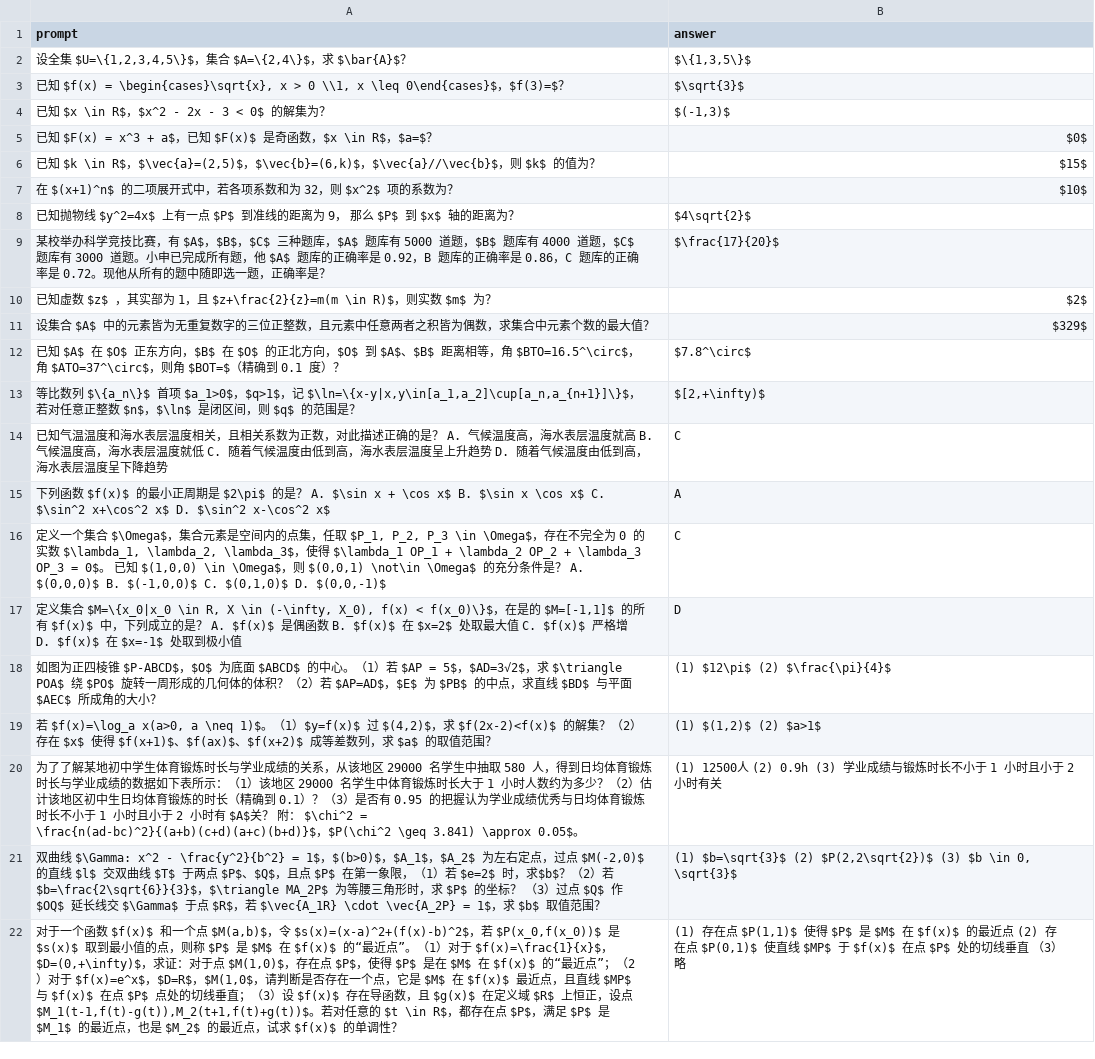
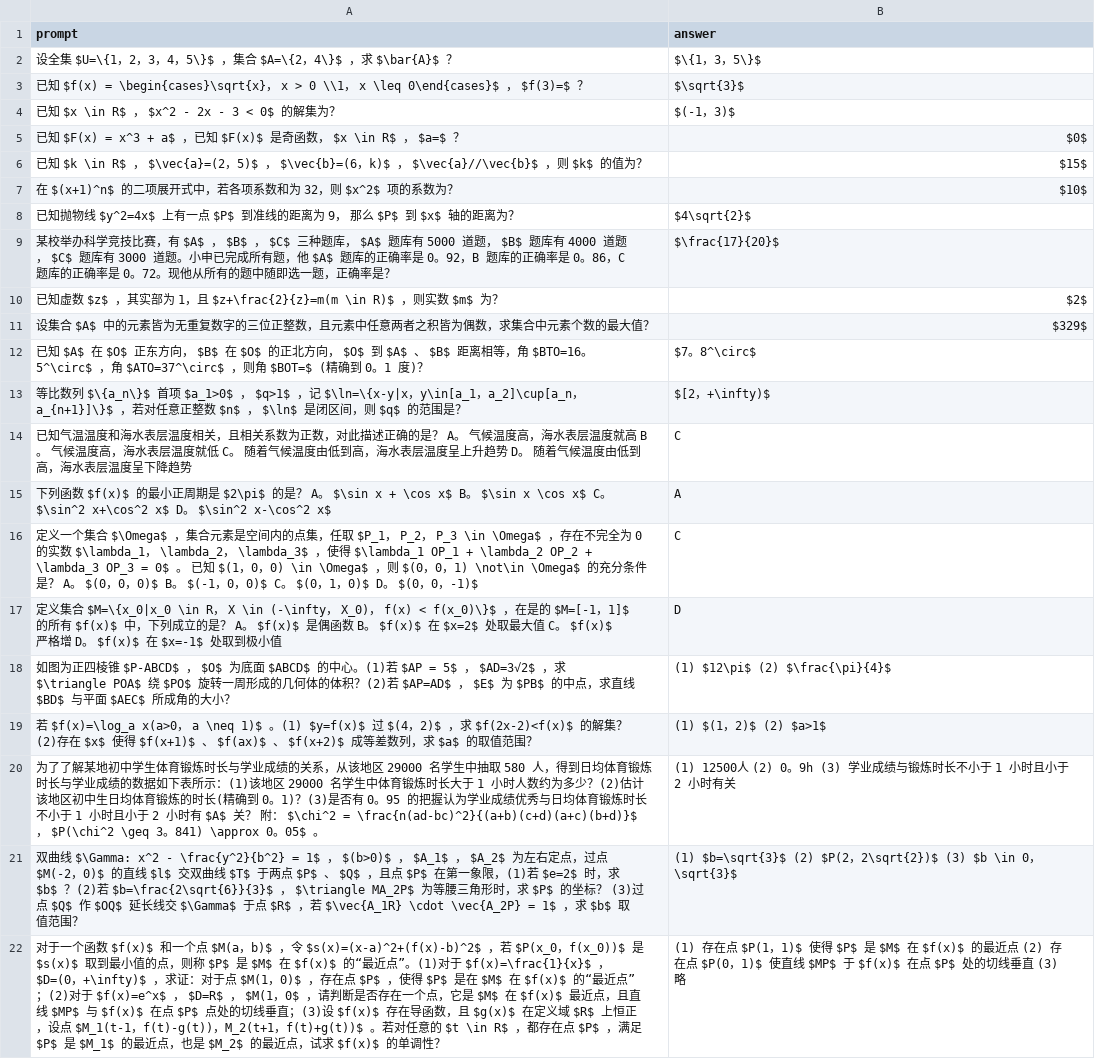
Before and after one commit to g1y5x3/llm_gaokao, a CSV file: data/2024_math_shanghai/exam_with_answer.csv, drawn as a sheet; removed rows and columns are numbered as before the commit, all else as after; the diff names each change by its address in the sheet, - before the commit and + after, or states it on an @@ line.

Commit message:
add formatter and redo the exam

```diff
--- a/data/2024_math_shanghai/exam_with_answer.csv
+++ b/data/2024_math_shanghai/exam_with_answer.csv
-row 2: 设全集 $U=\{1,2,3,4,5\}$，集合 $A=\{2,4\}$，求 $\bar{A}$？ | $\{1,3,5\}$
+row 2: 设全集 $U=\{1，2，3，4，5\}$ ，集合 $A=\{2，4\}$ ，求 $\bar{A}$ ？ | $\{1，3，5\}$
-A3 (prompt): …$f(x) = \begin{cases}\sqrt{x}, x > 0 \\1, x \leq 0\end{cases}$，$f(3)=$？
+A3 (prompt): …$f(x) = \begin{cases}\sqrt{x}， x > 0 \\1， x \leq 0\end{cases}$ ， $f(3)=$ ？
-A4 (prompt): 已知 $x \in R$，$x^2 - 2x - 3 < 0$ 的解集为？
+A4 (prompt): 已知 $x \in R$ ， $x^2 - 2x - 3 < 0$ 的解集为？
-B4 (answer): $(-1,3)$
+B4 (answer): $(-1，3)$
-A5 (prompt): …奇函数，$x \in R$，$a=$？
+A5 (prompt): …奇函数， $x \in R$ ， $a=$ ？
-A6 (prompt): …R$，$\vec{a}=(2,5)$，$\vec{b}=(6,k)$，$\vec{a}//\vec{b}$，…
+A6 (prompt): …R$ ， $\vec{a}=(2，5)$ ， $\vec{b}=(6，k)$ ， $\vec{a}//\vec{b}$ ，…
-A9 (prompt): …有 $A$，$B$，$C$ 三种题库，$A$ 题库有 5000 道题，$B$ 题库有 4000 道题，$C$ 题库有 3000 道题。小申已完成所有题，他 $A$ 题库的正确率是 0.92，B 题库的正确率是 0.86，C 题库的正确率是 0.72。现他从…
+A9 (prompt): …有 $A$ ， $B$ ， $C$ 三种题库， $A$ 题库有 5000 道题， $B$ 题库有 4000 道题， $C$ 题库有 3000 道题。小申已完成所有题，他 $A$ 题库的正确率是 0。92，B 题库的正确率是 0。86，C 题库的正确率是 0。72。现他从…
-A10 (prompt): …$m$ 为？
+A10 (prompt): …$m$ 为？
-A12 (prompt): …东方向，$B$ 在 $O$ 的正北方向，$O$ 到 $A$、$B$ 距离相等，角 $BTO=16.5^\circ$，角 $ATO=37^\circ$，则角 $BOT=$（精确到 0.1 度）？
+A12 (prompt): …东方向， $B$ 在 $O$ 的正北方向， $O$ 到 $A$ 、 $B$ 距离相等，角 $BTO=16。5^\circ$ ，角 $ATO=37^\circ$ ，则角 $BOT=$ (精确到 0。1 度)？
-B12 (answer): $7.8^\circ$
+B12 (answer): $7。8^\circ$
-A13 (prompt): …$a_1>0$，$q>1$，记 $\ln=\{x-y|x,y\in[a_1,a_2]\cup[a_n,a_{n+1}]\}$，若对任意正整数 $n$，$\ln$ 是…
+A13 (prompt): …$a_1>0$ ， $q>1$ ，记 $\ln=\{x-y|x，y\in[a_1，a_2]\cup[a_n，a_{n+1}]\}$ ，若对任意正整数 $n$ ， $\ln$ 是…
-B13 (answer): $[2,+\infty)$
+B13 (answer): $[2，+\infty)$
-A14 (prompt): …的是？ A. 气候温度高，海水表层温度就高 B. 气候温度高，海水表层温度就低 C. 随着气候温度由低到高，海水表层温度呈上升趋势 D. 随着气候…
+A14 (prompt): …的是？ A。 气候温度高，海水表层温度就高 B。 气候温度高，海水表层温度就低 C。 随着气候温度由低到高，海水表层温度呈上升趋势 D。 随着气候…
-A15 (prompt): …？ A. $\sin x + \cos x$ B. $\sin x \cos x$ C. $\sin^2 x+\cos^2 x$ D. $\sin^2 x-\cos^2…
+A15 (prompt): …？ A。 $\sin x + \cos x$ B。 $\sin x \cos x$ C。 $\sin^2 x+\cos^2 x$ D。 $\sin^2 x-\cos^2…
-A16 (prompt): …取 $P_1, P_2, P_3 \in \Omega$，存在不完全为 0 的实数 $\lambda_1, \lambda_2, \lambda_3$，使得 $\lambda_1 OP_1 + \lambda_2 OP_2 + \lambda_3 OP_3 = 0$。 已知 $(1,0,0) \in \Omega$，则 $(0,0,1) \not\in \Omega$ 的充分条件是？ A. $(0,0,0)$ B. $(-1,0,0)$ C. $(0,1,0)$ D. $(0,0,-1)$
+A16 (prompt): …取 $P_1， P_2， P_3 \in \Omega$ ，存在不完全为 0 的实数 $\lambda_1， \lambda_2， \lambda_3$ ，使得 $\lambda_1 OP_1 + \lambda_2 OP_2 + \lambda_3 OP_3 = 0$ 。 已知 $(1，0，0) \in \Omega$ ，则 $(0，0，1) \not\in \Omega$ 的充分条件是？ A。 $(0，0，0)$ B。 $(-1，0，0)$ C。 $(0，1，0)$ D。 $(0，0，-1)$
-A17 (prompt): …$M=\{x_0|x_0 \in R, X \in (-\infty, X_0), f(x) < f(x_0)\}$，在是的 $M=[-1,1]$ 的所有 $f(x)$ 中，下列成立的是？ A. $f(x)$ 是偶函数 B. $f(x)$ 在 $x=2$ 处取最大值 C. $f(x)$ 严格增 D. $f(x)$ 在…
+A17 (prompt): …$M=\{x_0|x_0 \in R， X \in (-\infty， X_0)， f(x) < f(x_0)\}$ ，在是的 $M=[-1，1]$ 的所有 $f(x)$ 中，下列成立的是？ A。 $f(x)$ 是偶函数 B。 $f(x)$ 在 $x=2$ 处取最大值 C。 $f(x)$ 严格增 D。 $f(x)$ 在…
-A18 (prompt): …锥 $P-ABCD$，$O$ 为底面 $ABCD$ 的中心。（1）若 $AP = 5$，$AD=3√2$，求 $\triangle POA$ 绕 $PO$ 旋转一周形成的几何体的体积？（2）若 $AP=AD$，$E$ 为 $PB$…
+A18 (prompt): …锥 $P-ABCD$ ， $O$ 为底面 $ABCD$ 的中心。(1)若 $AP = 5$ ， $AD=3√2$ ，求 $\triangle POA$ 绕 $PO$ 旋转一周形成的几何体的体积？(2)若 $AP=AD$ ， $E$ 为 $PB$…
-A19 (prompt): …$f(x)=\log_a x(a>0, a \neq 1)$。（1）$y=f(x)$ 过 $(4,2)$，求 $f(2x-2)<f(x)$ 的解集？（2）存在 $x$ 使得 $f(x+1)$、$f(ax)$、$f(x+2)$ 成…
+A19 (prompt): …$f(x)=\log_a x(a>0， a \neq 1)$ 。(1) $y=f(x)$ 过 $(4，2)$ ，求 $f(2x-2)<f(x)$ 的解集？(2)存在 $x$ 使得 $f(x+1)$ 、 $f(ax)$ 、 $f(x+2)$ 成…
-B19 (answer): (1) $(1,2)$ (2) $a>1$
+B19 (answer): (1) $(1，2)$ (2) $a>1$
-A20 (prompt): …表所示：（1）该地区 29000 名学生中体育锻炼时长大于 1 小时人数约为多少？（2）估计该地区初中生日均体育锻炼的时长（精确到 0.1）？（3）是否有 0.95 的把握认为学业成绩优秀与日均体育锻炼时长不小于 1 小时且小于 2 小时有 $A$关？ 附： $\chi^2 = \frac{n(ad-bc)^2}{(a+b)(c+d)(a+c)(b+d)}$，$P(\chi^2 \geq 3.841) \approx 0.05$。
+A20 (prompt): …表所示：(1)该地区 29000 名学生中体育锻炼时长大于 1 小时人数约为多少？(2)估计该地区初中生日均体育锻炼的时长(精确到 0。1)？(3)是否有 0。95 的把握认为学业成绩优秀与日均体育锻炼时长不小于 1 小时且小于 2 小时有 $A$ 关？ 附： $\chi^2 = \frac{n(ad-bc)^2}{(a+b)(c+d)(a+c)(b+d)}$ ， $P(\chi^2 \geq 3。841) \approx 0。05$ 。
-B20 (answer): …12500人 (2) 0.9h (3) 学业成…
+B20 (answer): …12500人 (2) 0。9h (3) 学业成…
-A21 (prompt): …\frac{y^2}{b^2} = 1$，$(b>0)$，$A_1$，$A_2$ 为左右定点，过点 $M(-2,0)$ 的直线 $l$ 交双曲线 $T$ 于两点 $P$、$Q$，且点 $P$ 在第一象限，（1）若 $e=2$ 时，求$b$？（2）若 $b=\frac{2\sqrt{6}}{3}$，$\triangle MA_2P$ 为等腰三角形时，求 $P$ 的坐标？ （3）过点 $Q$…
+A21 (prompt): …\frac{y^2}{b^2} = 1$ ， $(b>0)$ ， $A_1$ ， $A_2$ 为左右定点，过点 $M(-2，0)$ 的直线 $l$ 交双曲线 $T$ 于两点 $P$ 、 $Q$ ，且点 $P$ 在第一象限，(1)若 $e=2$ 时，求 $b$ ？(2)若 $b=\frac{2\sqrt{6}}{3}$ ， $\triangle MA_2P$ 为等腰三角形时，求 $P$ 的坐标？ (3)过点 $Q$…
-B21 (answer): …$b=\sqrt{3}$ (2) $P(2,2\sqrt{2})$ (3) $b \in 0, \sqrt{3}$
+B21 (answer): …$b=\sqrt{3}$ (2) $P(2，2\sqrt{2})$ (3) $b \in 0， \sqrt{3}$
-A22 (prompt): …一个点 $M(a,b)$，令 $s(x)=(x-a)^2+(f(x)-b)^2$，若 $P(x_0,f(x_0))$ 是 $s(x)$ 取到最小值的点，则称 $P$ 是 $M$ 在 $f(x)$ 的“最近点”。（1）对于 $f(x)=\frac{1}{x}$，$D=(0,+\infty)$，求证：对于点 $M(1,0)$，存在点 $P$，使得 $P$ 是在 $M$ 在 $f(x)$ 的“最近点”；（2）对于 $f(x)=e^x$，$D=R$，$M(1,0$，请判断是否存在一个点，它是 $M$ 在 $f(x)$ 最近点，且直线 $MP$ 与 $f(x)$ 在点 $P$ 点处的切线垂直；（3）设 $f(x)$ 存在导函数，且 $g(x)$ 在定义域 $R$ 上恒正，设点 $M_1(t-1,f(t)-g(t)),M_2(t+1,f(t)+g(t))$。若对任…
+A22 (prompt): …一个点 $M(a，b)$ ，令 $s(x)=(x-a)^2+(f(x)-b)^2$ ，若 $P(x_0，f(x_0))$ 是 $s(x)$ 取到最小值的点，则称 $P$ 是 $M$ 在 $f(x)$ 的“最近点”。(1)对于 $f(x)=\frac{1}{x}$ ， $D=(0，+\infty)$ ，求证：对于点 $M(1，0)$ ，存在点 $P$ ，使得 $P$ 是在 $M$ 在 $f(x)$ 的“最近点”；(2)对于 $f(x)=e^x$ ， $D=R$ ， $M(1，0$ ，请判断是否存在一个点，它是 $M$ 在 $f(x)$ 最近点，且直线 $MP$ 与 $f(x)$ 在点 $P$ 点处的切线垂直；(3)设 $f(x)$ 存在导函数，且 $g(x)$ 在定义域 $R$ 上恒正，设点 $M_1(t-1，f(t)-g(t))，M_2(t+1，f(t)+g(t))$ 。若对任…
-B22 (answer): …存在点 $P(1,1)$ 使得 $P$ 是 $M$ 在 $f(x)$ 的最近点 (2) 存在点 $P(0,1)$ 使直线 $MP$ 于 $f(x)$ 在点 $P$ 处的切线垂直 （3）略
+B22 (answer): …存在点 $P(1，1)$ 使得 $P$ 是 $M$ 在 $f(x)$ 的最近点 (2) 存在点 $P(0，1)$ 使直线 $MP$ 于 $f(x)$ 在点 $P$ 处的切线垂直 (3)略
```
Also changed, not shown: 8 other files.
